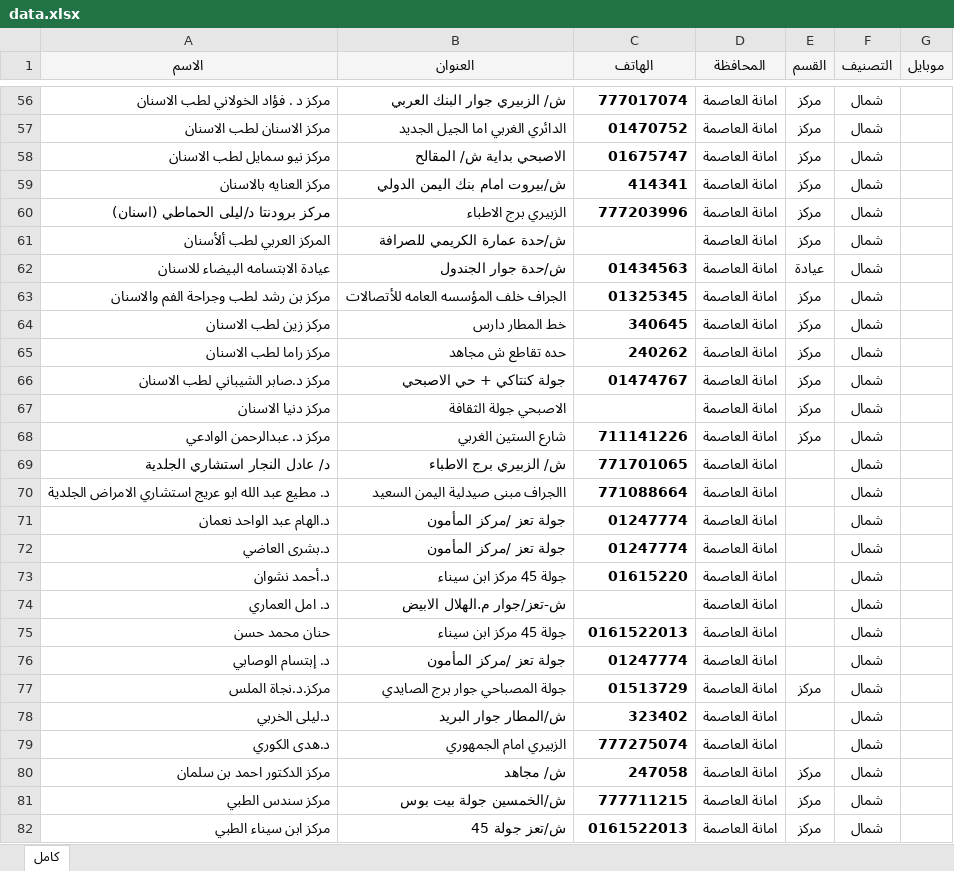
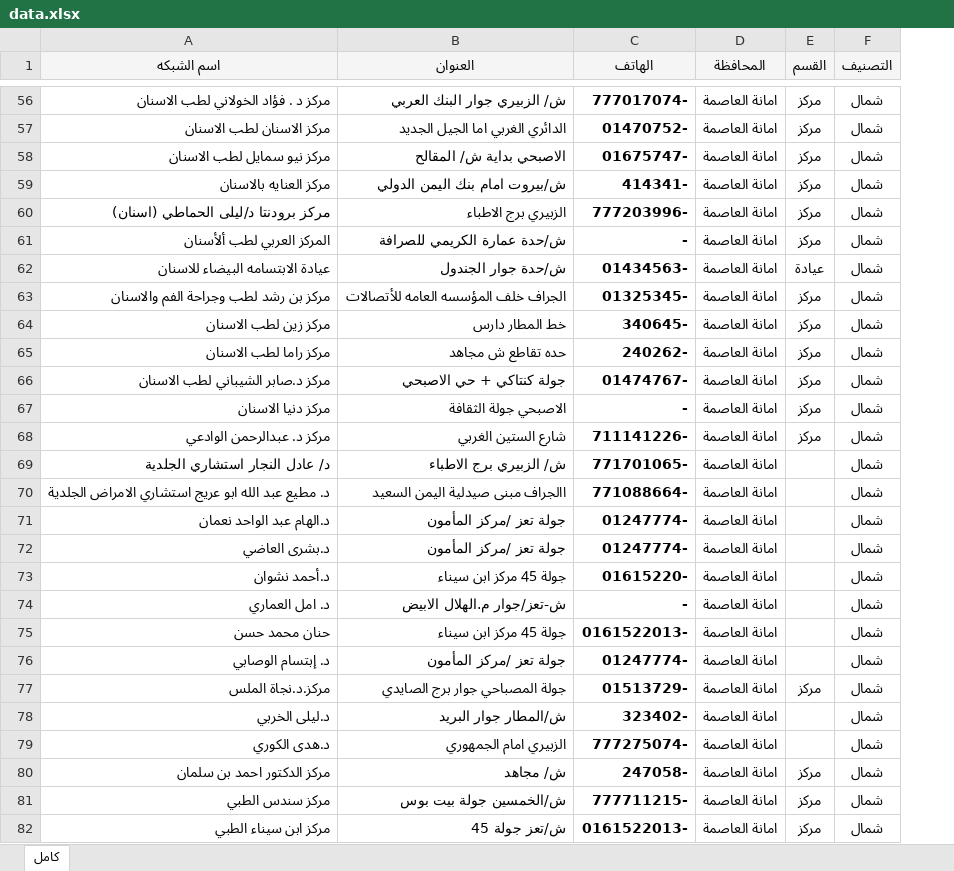
Before and after one commit to Rabie90/Global, an Excel workbook: data.xlsx, sheet كامل, drawn as a sheet; only a part is shown, gaps mark what is left out; values as stored, in another font and other column widths than the file's, no borders; the diff covers the shown part only; the diff names each change by its address in the sheet, - before the commit and + after, or states it on an @@ line.

```diff
--- a/data.xlsx (sheet كامل)
+++ b/data.xlsx (sheet كامل)
-column G (موبايل), empty
-A1: الاسم
+A1: اسم الشبكه
-C56 (الهاتف): 777017074
+C56 (الهاتف): 777017074-
-C57 (الهاتف): 01470752
+C57 (الهاتف): 01470752-
-C58 (الهاتف): 01675747
+C58 (الهاتف): 01675747-
-C59 (الهاتف): 414341
+C59 (الهاتف): 414341-
-C60 (الهاتف): 777203996
+C60 (الهاتف): 777203996-
-C61 (الهاتف): (empty)
+C61 (الهاتف): -
-C62 (الهاتف): 01434563
+C62 (الهاتف): 01434563-
-C63 (الهاتف): 01325345
+C63 (الهاتف): 01325345-
-C64 (الهاتف): 340645
+C64 (الهاتف): 340645-
-C65 (الهاتف): 240262
+C65 (الهاتف): 240262-
-C66 (الهاتف): 01474767
+C66 (الهاتف): 01474767-
-C67 (الهاتف): (empty)
+C67 (الهاتف): -
-C68 (الهاتف): 711141226
+C68 (الهاتف): 711141226-
-C69 (الهاتف): 771701065
+C69 (الهاتف): 771701065-
-C70 (الهاتف): 771088664
+C70 (الهاتف): 771088664-
-C71:C72 (الهاتف): 01247774
+C71:C72 (الهاتف): 01247774-
-C73 (الهاتف): 01615220
+C73 (الهاتف): 01615220-
-C74 (الهاتف): (empty)
+C74 (الهاتف): -
-C75 (الهاتف): 0161522013
+C75 (الهاتف): 0161522013-
-C76 (الهاتف): 01247774
+C76 (الهاتف): 01247774-
-C77 (الهاتف): 01513729
+C77 (الهاتف): 01513729-
-C78 (الهاتف): 323402
+C78 (الهاتف): 323402-
-C79 (الهاتف): 777275074
+C79 (الهاتف): 777275074-
-C80 (الهاتف): 247058
+C80 (الهاتف): 247058-
-C81 (الهاتف): 777711215
+C81 (الهاتف): 777711215-
-C82 (الهاتف): 0161522013
+C82 (الهاتف): 0161522013-
```
Also changed, not shown: 764 edited cells elsewhere in this sheet.
